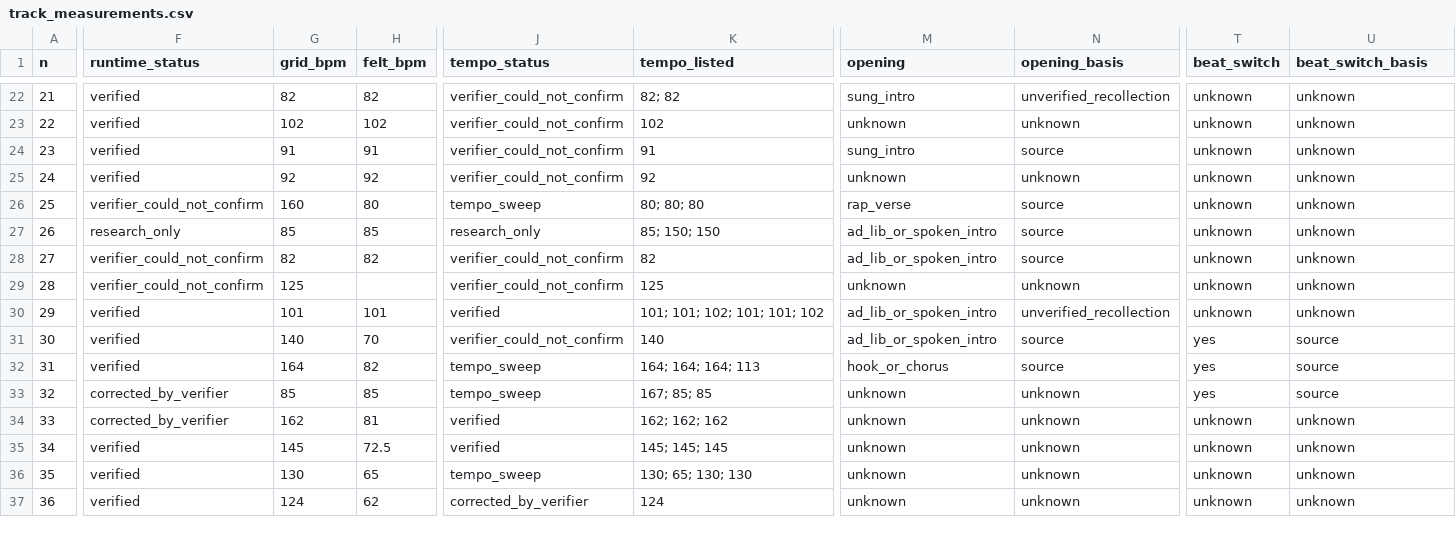
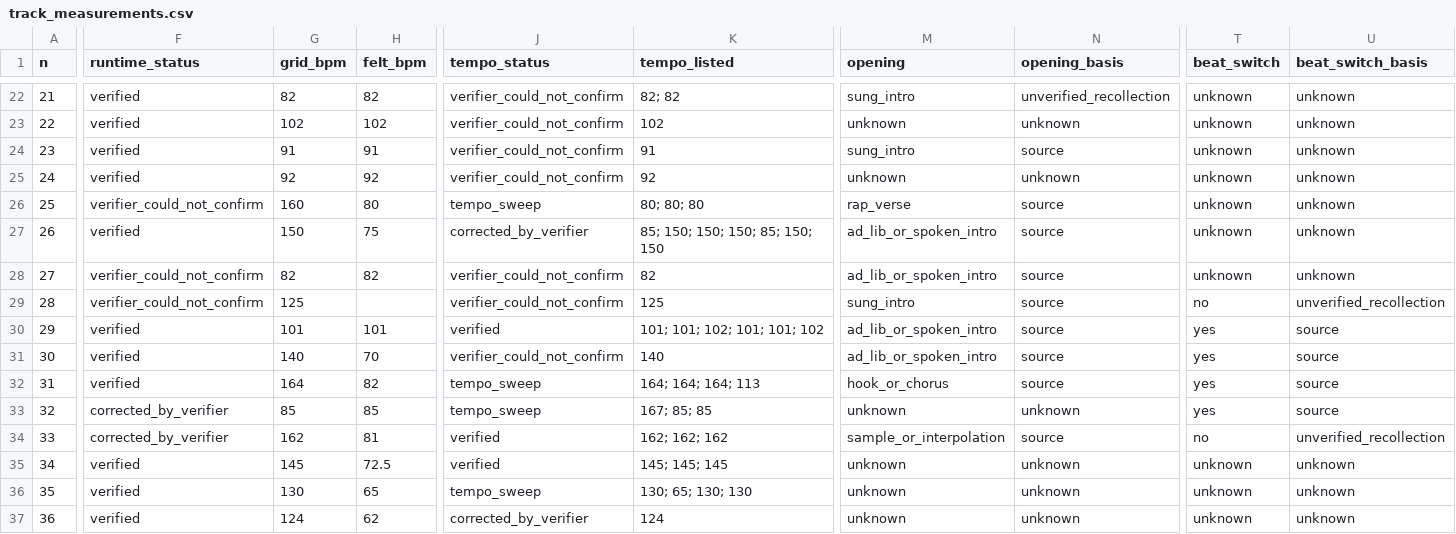
Before and after one commit to kingproton/app-policies, a CSV file: rap-top10-study/data/track_measurements.csv, drawn as a sheet; only a part is shown, gaps mark what is left out; the diff covers the shown part only; the diff names each change by its address in the sheet, - before the commit and + after, or states it on an @@ line.

```diff
--- a/rap-top10-study/data/track_measurements.csv
+++ b/rap-top10-study/data/track_measurements.csv
-F27 (runtime_status): research_only
+F27 (runtime_status): verified
-G27 (grid_bpm): 85
+G27 (grid_bpm): 150
-H27 (felt_bpm): 85
+H27 (felt_bpm): 75
-J27 (tempo_status): research_only
+J27 (tempo_status): corrected_by_verifier
-K27 (tempo_listed): 85; 150; 150
+K27 (tempo_listed): 85; 150; 150; 150; 85; 150; 150
-M29 (opening): unknown
+M29 (opening): sung_intro
-N29 (opening_basis): unknown
+N29 (opening_basis): source
-T29 (beat_switch): unknown
+T29 (beat_switch): no
-U29 (beat_switch_basis): unknown
+U29 (beat_switch_basis): unverified_recollection
-N30 (opening_basis): unverified_recollection
+N30 (opening_basis): source
-T30 (beat_switch): unknown
+T30 (beat_switch): yes
-U30 (beat_switch_basis): unknown
+U30 (beat_switch_basis): source
-M34 (opening): unknown
+M34 (opening): sample_or_interpolation
-N34 (opening_basis): unknown
+N34 (opening_basis): source
-T34 (beat_switch): unknown
+T34 (beat_switch): no
-U34 (beat_switch_basis): unknown
+U34 (beat_switch_basis): unverified_recollection
```
Also changed, not shown: 59 edited cells elsewhere in this file, rap-top10-study/data/classification_evidence.csv, 8 other files.
